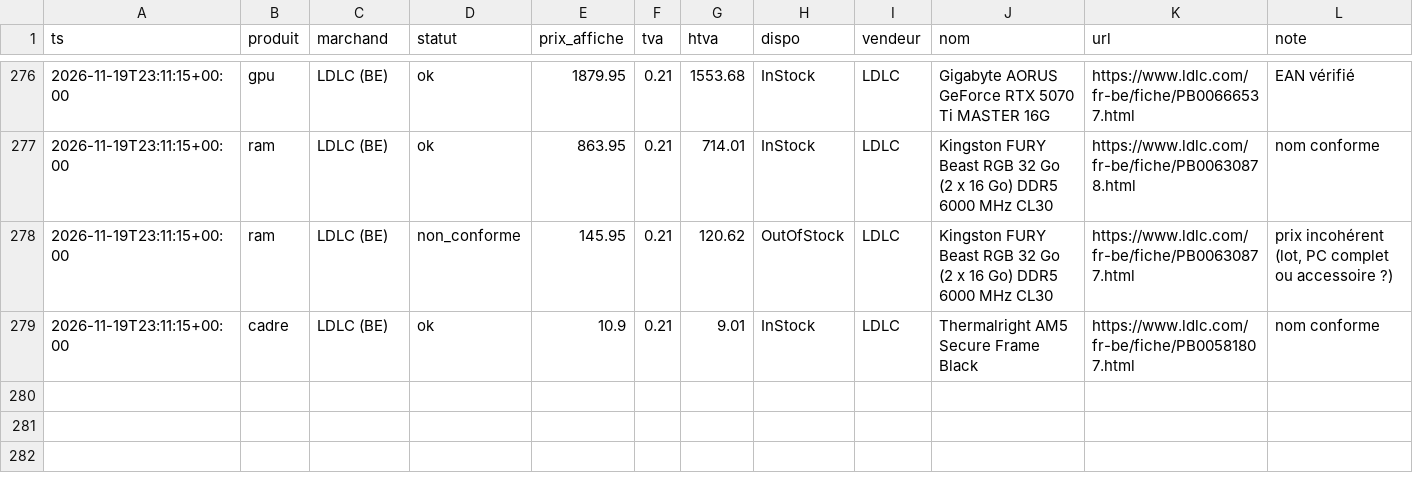
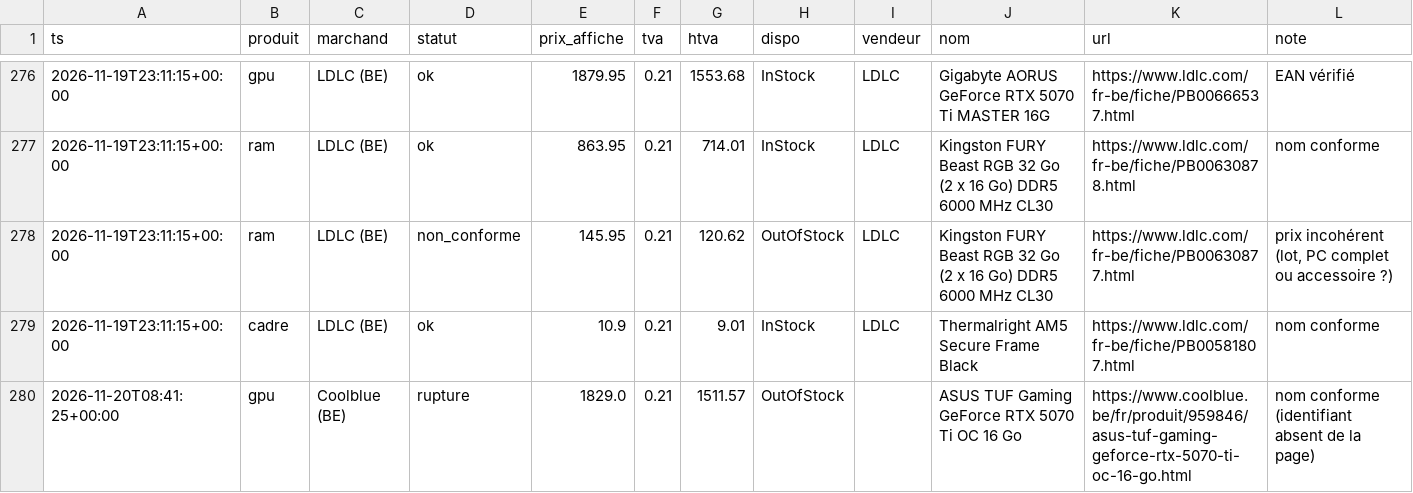
Before and after one commit to vegafuze/pc-price-hunter, a CSV file: data/releves/2026-11.csv, drawn as a sheet; only a part is shown, gaps mark what is left out; the diff names each change by its address in the sheet, - before the commit and + after, or states it on an @@ line.

```diff
--- a/data/releves/2026-11.csv
+++ b/data/releves/2026-11.csv
+row 280: 2026-11-20T08:41:25+00:00 | gpu | Coolblue (BE) | rupture | 1829.0 | 0.21 | 1511.57 | OutOfStock |  | ASUS TUF Gaming GeForce RTX 5070 Ti OC 16 Go | https://www.coolblue.be/fr/produit/959846/asus-tuf-gaming-geforce-rtx-5070-ti-oc-16-go.html | nom conforme (identifiant absent de la page)
```
Also changed, not shown: data/executions.csv, 4 other files.
